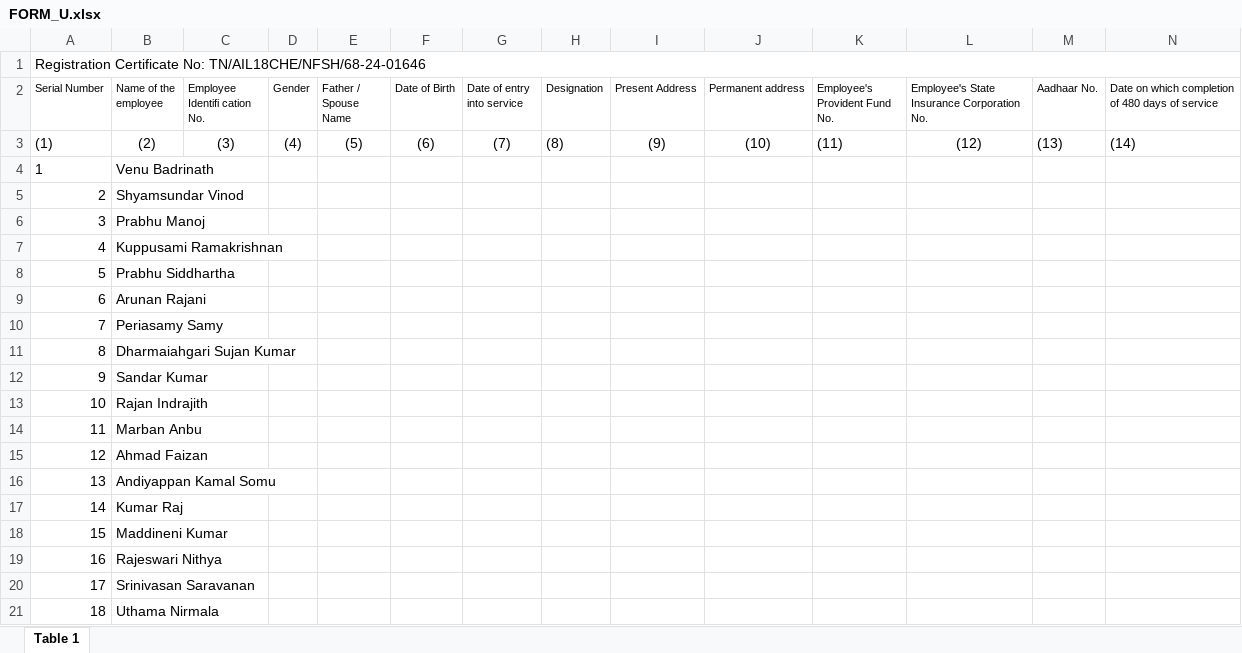
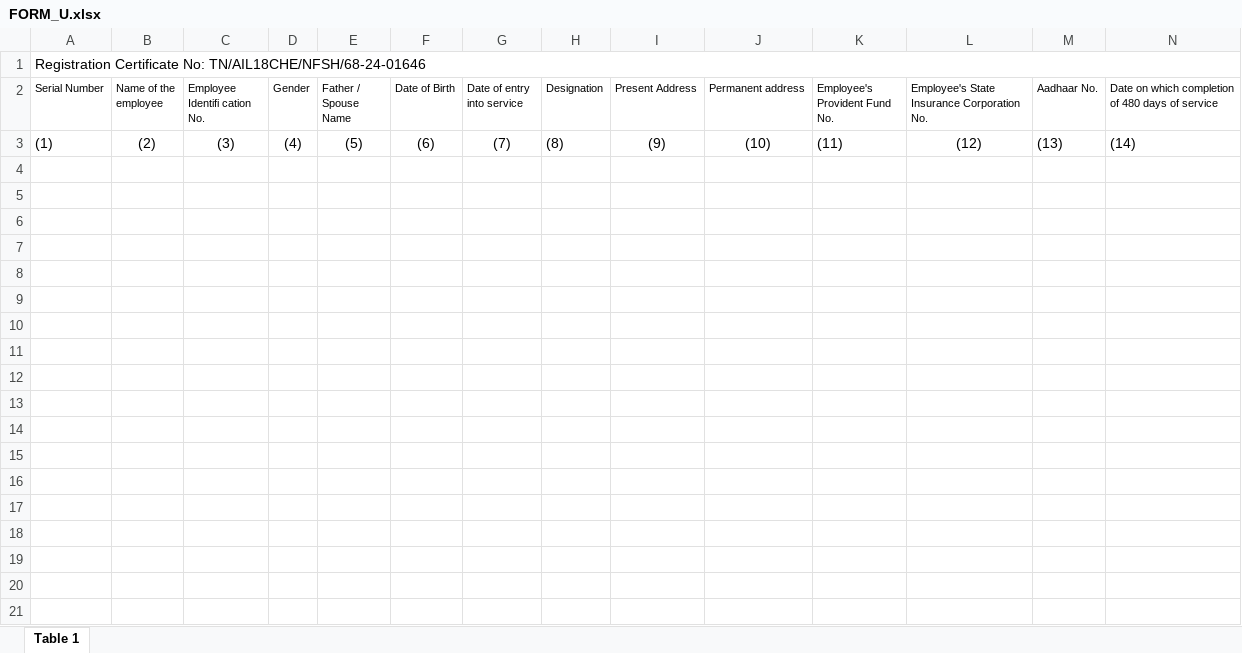
Before and after one commit to Gnanasarathy-alagesan/template-generation, an Excel workbook: app/stage/FORM_U.xlsx, sheet Table 1, drawn as a sheet; only a part is shown; values as stored, in another font and other column widths than the file's, no borders; rows hold the shown columns only; the diff covers the shown part only; the diff names each change by its address in the sheet, - before the commit and + after, or states it on an @@ line.

```diff
--- a/app/stage/FORM_U.xlsx (sheet Table 1)
+++ b/app/stage/FORM_U.xlsx (sheet Table 1)
-row 4: 1 | Venu Badrinath
-row 5: 2 | Shyamsundar Vinod
-row 6: 3 | Prabhu Manoj
-row 7: 4 | Kuppusami Ramakrishnan
-row 8: 5 | Prabhu Siddhartha
-row 9: 6 | Arunan Rajani
-row 10: 7 | Periasamy Samy
-row 11: 8 | Dharmaiahgari Sujan Kumar
-row 12: 9 | Sandar Kumar
-row 13: 10 | Rajan Indrajith
-row 14: 11 | Marban Anbu
-row 15: 12 | Ahmad Faizan
-row 16: 13 | Andiyappan Kamal Somu
-row 17: 14 | Kumar Raj
-row 18: 15 | Maddineni Kumar
-row 19: 16 | Rajeswari Nithya
-row 20: 17 | Srinivasan Saravanan
-row 21: 18 | Uthama Nirmala
```
Also changed, not shown: 33 removed rows elsewhere in this sheet, app/template/FORM_U.xlsx, 7 other files.
